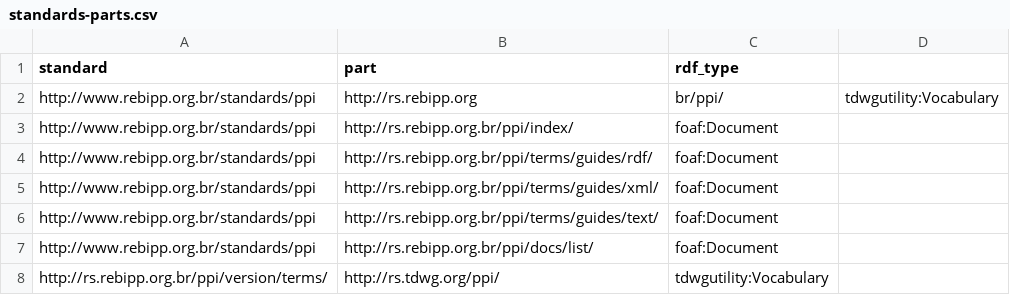
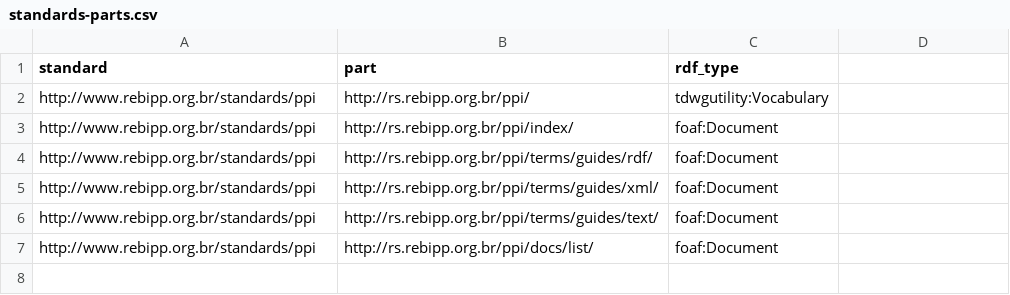
Before and after one commit to rebipp/rs.rebipp.org.br, a CSV file: standards/standards-parts.csv, drawn as a sheet.

```diff
--- a/standards/standards-parts.csv
+++ b/standards/standards-parts.csv
@@ -1,3 +1,3 @@
 standard,part,rdf_type
-http://www.rebipp.org.br/standards/ppi,http://rs.rebipp.org,br/ppi/,tdwgutility:Vocabulary
+http://www.rebipp.org.br/standards/ppi,http://rs.rebipp.org.br/ppi/,tdwgutility:Vocabulary
 http://www.rebipp.org.br/standards/ppi,http://rs.rebipp.org.br/ppi/index/,foaf:Document
@@ -7,2 +7 @@ http://www.rebipp.org.br/standards/ppi,http://rs.rebipp.org.br/ppi/terms/guides/
 http://www.rebipp.org.br/standards/ppi,http://rs.rebipp.org.br/ppi/docs/list/,foaf:Document
-http://rs.rebipp.org.br/ppi/version/terms/,http://rs.tdwg.org/ppi/,tdwgutility:Vocabulary
```
Also changed, not shown: index/index-datasets.csv, standards-versions/standards-versions-parts.csv, 23 other files.
